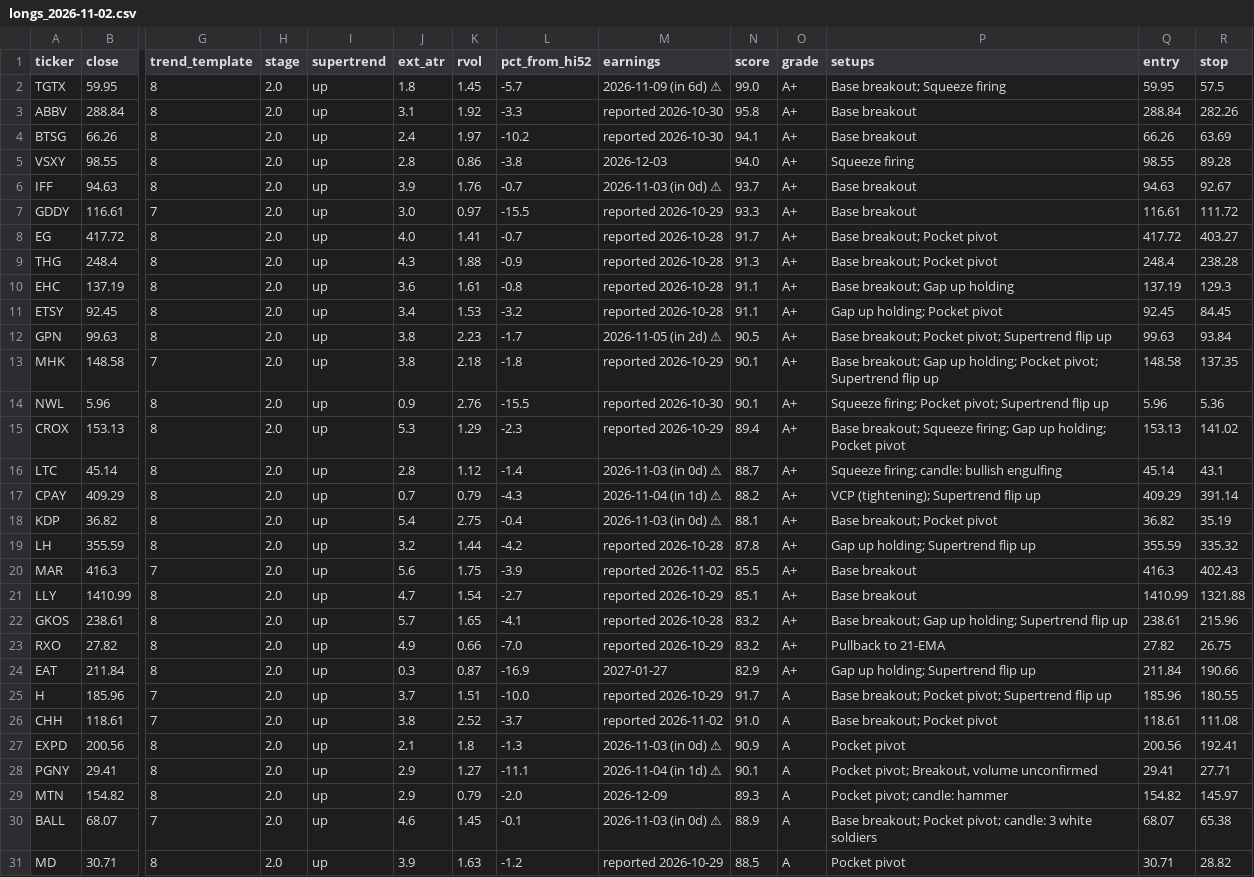
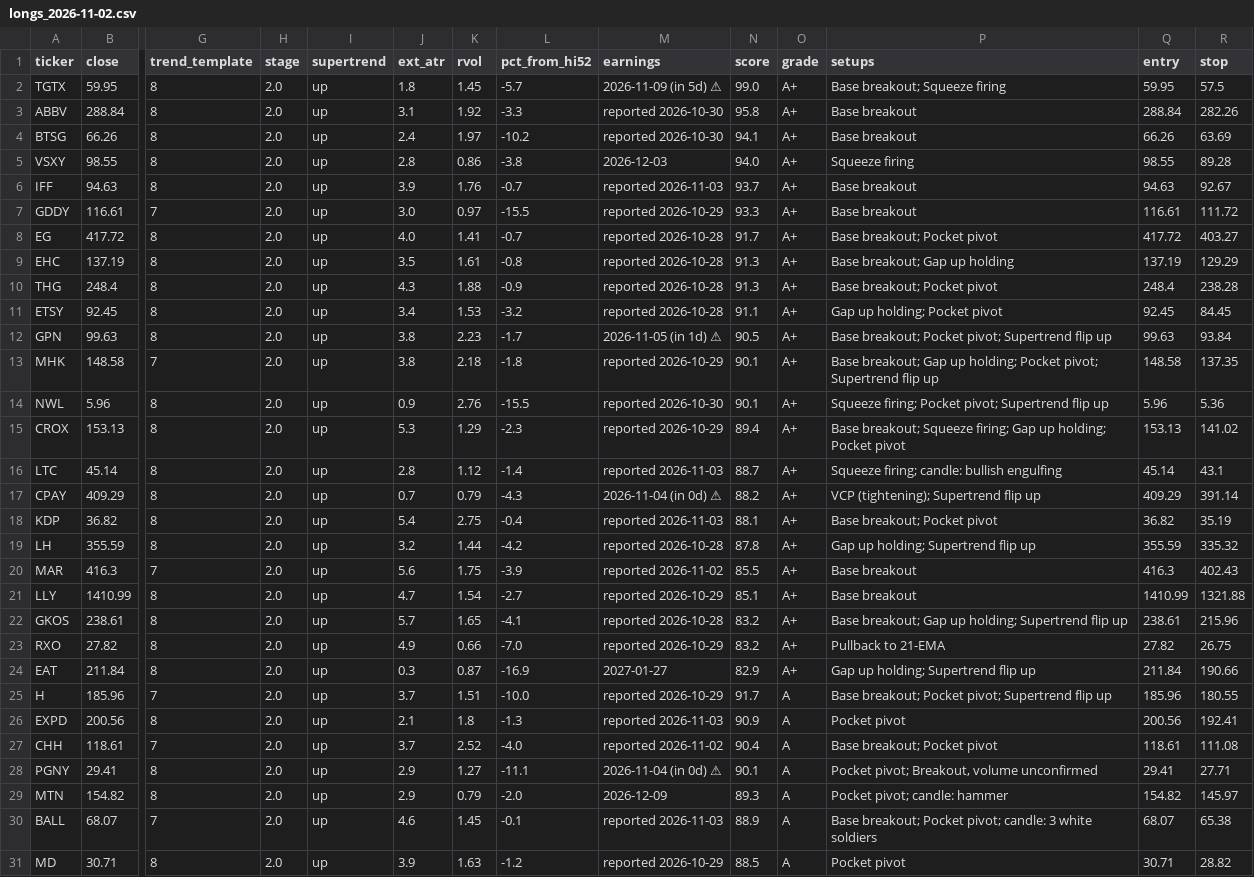
Before and after one commit to somashekarpoojahs/Stocks, a CSV file: scans/2026-11-02/longs_2026-11-02.csv, drawn as a sheet; only a part is shown, gaps mark what is left out; removed rows and columns are numbered as before the commit, all else as after; rows hold the shown columns only; the diff names each change by its address in the sheet, - before the commit and + after, or states it on an @@ line.

```diff
--- a/scans/2026-11-02/longs_2026-11-02.csv
+++ b/scans/2026-11-02/longs_2026-11-02.csv
-M2 (earnings): 2026-11-09 (in 6d) ⚠
+M2 (earnings): 2026-11-09 (in 5d) ⚠
-M6 (earnings): 2026-11-03 (in 0d) ⚠
+M6 (earnings): reported 2026-11-03
+row 9: EHC | 137.19 | 8 | 2.0 | up | 3.5 | 1.61 | -0.8 | reported 2026-10-28 | 91.3 | A+ | Base breakout; Gap up holding | 137.19 | 129.29
-row 10: EHC | 137.19 | 8 | 2.0 | up | 3.6 | 1.61 | -0.8 | reported 2026-10-28 | 91.1 | A+ | Base breakout; Gap up holding | 137.19 | 129.3
-M12 (earnings): 2026-11-05 (in 2d) ⚠
+M12 (earnings): 2026-11-05 (in 1d) ⚠
-M16 (earnings): 2026-11-03 (in 0d) ⚠
+M16 (earnings): reported 2026-11-03
-M17 (earnings): 2026-11-04 (in 1d) ⚠
+M17 (earnings): 2026-11-04 (in 0d) ⚠
-M18 (earnings): 2026-11-03 (in 0d) ⚠
+M18 (earnings): reported 2026-11-03
-row 26: CHH | 118.61 | 7 | 2.0 | up | 3.8 | 2.52 | -3.7 | reported 2026-11-02 | 91.0 | A | Base breakout; Pocket pivot | 118.61 | 111.08
-M26 (earnings): 2026-11-03 (in 0d) ⚠
+M26 (earnings): reported 2026-11-03
+row 27: CHH | 118.61 | 7 | 2.0 | up | 3.7 | 2.52 | -4.0 | reported 2026-11-02 | 90.4 | A | Base breakout; Pocket pivot | 118.61 | 111.08
-M28 (earnings): 2026-11-04 (in 1d) ⚠
+M28 (earnings): 2026-11-04 (in 0d) ⚠
-M30 (earnings): 2026-11-03 (in 0d) ⚠
+M30 (earnings): reported 2026-11-03
```
Also changed, not shown: scans/2026-11-02/restart_watch_2026-11-02.csv, scans/2026-11-02/restarts_2026-11-02.csv, 11 other files.
